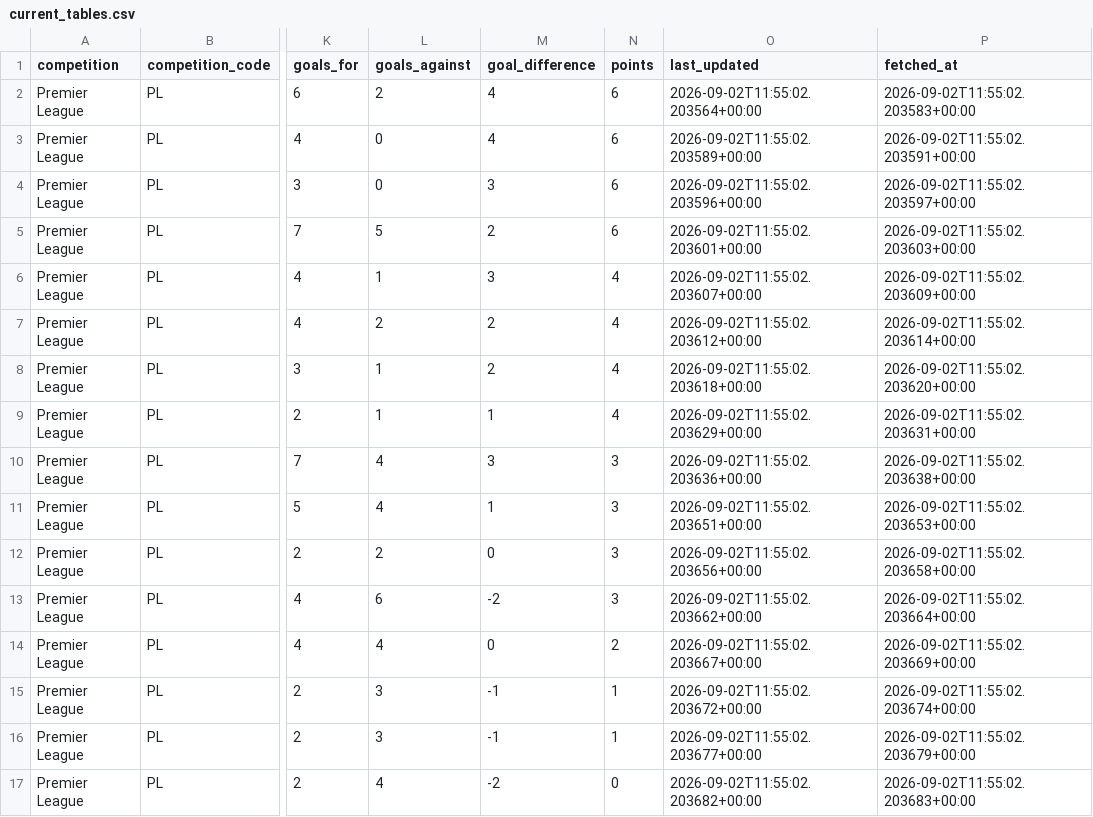
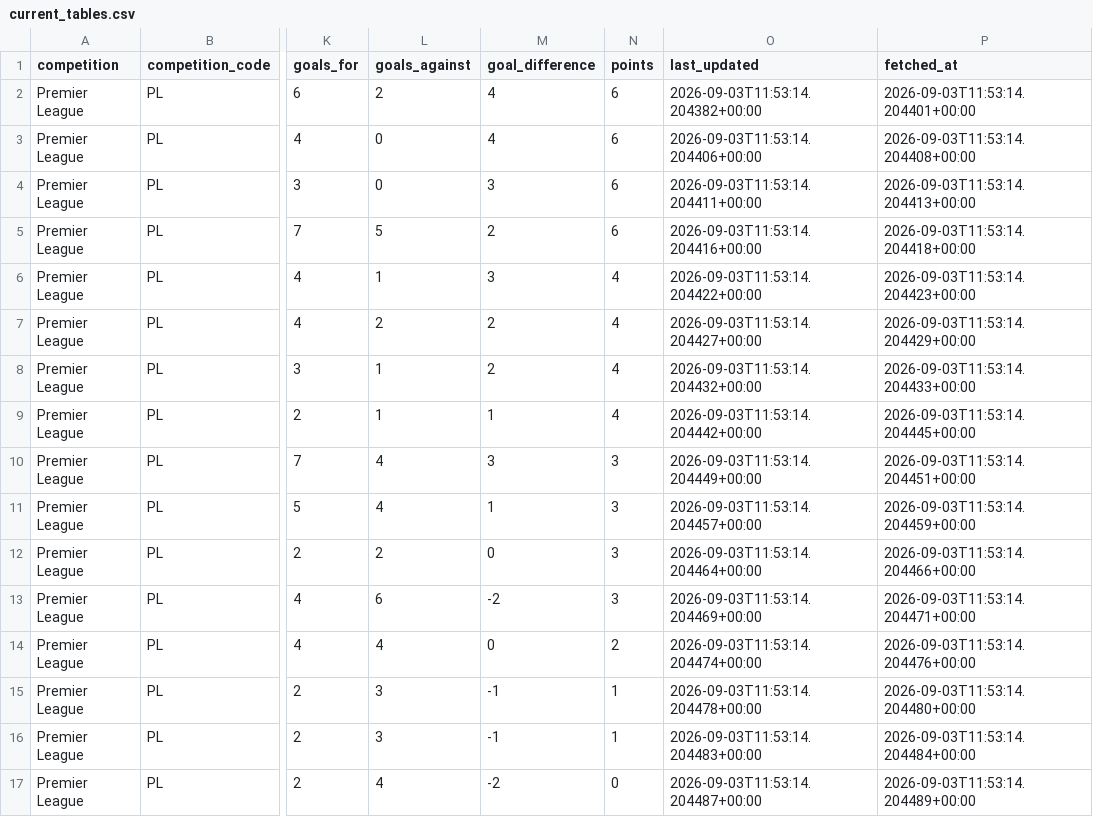
Before and after one commit to daniel-237/sports-analytics, a CSV file: data/processed/current_tables.csv, drawn as a sheet; only a part is shown, gaps mark what is left out; the diff covers the shown part only; the diff names each change by its address in the sheet, - before the commit and + after, or states it on an @@ line.

```diff
--- a/data/processed/current_tables.csv
+++ b/data/processed/current_tables.csv
-O2 (last_updated): 2026-09-02T11:55:02.203564+00:00
+O2 (last_updated): 2026-09-03T11:53:14.204382+00:00
-P2 (fetched_at): 2026-09-02T11:55:02.203583+00:00
+P2 (fetched_at): 2026-09-03T11:53:14.204401+00:00
-O3 (last_updated): 2026-09-02T11:55:02.203589+00:00
+O3 (last_updated): 2026-09-03T11:53:14.204406+00:00
-P3 (fetched_at): 2026-09-02T11:55:02.203591+00:00
+P3 (fetched_at): 2026-09-03T11:53:14.204408+00:00
-O4 (last_updated): 2026-09-02T11:55:02.203596+00:00
+O4 (last_updated): 2026-09-03T11:53:14.204411+00:00
-P4 (fetched_at): 2026-09-02T11:55:02.203597+00:00
+P4 (fetched_at): 2026-09-03T11:53:14.204413+00:00
-O5 (last_updated): 2026-09-02T11:55:02.203601+00:00
+O5 (last_updated): 2026-09-03T11:53:14.204416+00:00
-P5 (fetched_at): 2026-09-02T11:55:02.203603+00:00
+P5 (fetched_at): 2026-09-03T11:53:14.204418+00:00
-O6 (last_updated): 2026-09-02T11:55:02.203607+00:00
+O6 (last_updated): 2026-09-03T11:53:14.204422+00:00
-P6 (fetched_at): 2026-09-02T11:55:02.203609+00:00
+P6 (fetched_at): 2026-09-03T11:53:14.204423+00:00
-O7 (last_updated): 2026-09-02T11:55:02.203612+00:00
+O7 (last_updated): 2026-09-03T11:53:14.204427+00:00
-P7 (fetched_at): 2026-09-02T11:55:02.203614+00:00
+P7 (fetched_at): 2026-09-03T11:53:14.204429+00:00
-O8 (last_updated): 2026-09-02T11:55:02.203618+00:00
+O8 (last_updated): 2026-09-03T11:53:14.204432+00:00
-P8 (fetched_at): 2026-09-02T11:55:02.203620+00:00
+P8 (fetched_at): 2026-09-03T11:53:14.204433+00:00
-O9 (last_updated): 2026-09-02T11:55:02.203629+00:00
+O9 (last_updated): 2026-09-03T11:53:14.204442+00:00
-P9 (fetched_at): 2026-09-02T11:55:02.203631+00:00
+P9 (fetched_at): 2026-09-03T11:53:14.204445+00:00
-O10 (last_updated): 2026-09-02T11:55:02.203636+00:00
+O10 (last_updated): 2026-09-03T11:53:14.204449+00:00
-P10 (fetched_at): 2026-09-02T11:55:02.203638+00:00
+P10 (fetched_at): 2026-09-03T11:53:14.204451+00:00
-O11 (last_updated): 2026-09-02T11:55:02.203651+00:00
+O11 (last_updated): 2026-09-03T11:53:14.204457+00:00
-P11 (fetched_at): 2026-09-02T11:55:02.203653+00:00
+P11 (fetched_at): 2026-09-03T11:53:14.204459+00:00
-O12 (last_updated): 2026-09-02T11:55:02.203656+00:00
+O12 (last_updated): 2026-09-03T11:53:14.204464+00:00
-P12 (fetched_at): 2026-09-02T11:55:02.203658+00:00
+P12 (fetched_at): 2026-09-03T11:53:14.204466+00:00
-O13 (last_updated): 2026-09-02T11:55:02.203662+00:00
+O13 (last_updated): 2026-09-03T11:53:14.204469+00:00
-P13 (fetched_at): 2026-09-02T11:55:02.203664+00:00
+P13 (fetched_at): 2026-09-03T11:53:14.204471+00:00
-O14 (last_updated): 2026-09-02T11:55:02.203667+00:00
+O14 (last_updated): 2026-09-03T11:53:14.204474+00:00
-P14 (fetched_at): 2026-09-02T11:55:02.203669+00:00
+P14 (fetched_at): 2026-09-03T11:53:14.204476+00:00
-O15 (last_updated): 2026-09-02T11:55:02.203672+00:00
+O15 (last_updated): 2026-09-03T11:53:14.204478+00:00
-P15 (fetched_at): 2026-09-02T11:55:02.203674+00:00
+P15 (fetched_at): 2026-09-03T11:53:14.204480+00:00
-O16 (last_updated): 2026-09-02T11:55:02.203677+00:00
+O16 (last_updated): 2026-09-03T11:53:14.204483+00:00
-P16 (fetched_at): 2026-09-02T11:55:02.203679+00:00
+P16 (fetched_at): 2026-09-03T11:53:14.204484+00:00
-O17 (last_updated): 2026-09-02T11:55:02.203682+00:00
+O17 (last_updated): 2026-09-03T11:53:14.204487+00:00
-P17 (fetched_at): 2026-09-02T11:55:02.203683+00:00
+P17 (fetched_at): 2026-09-03T11:53:14.204489+00:00
```
Also changed, not shown: 160 edited cells elsewhere in this file, 1 other file.
